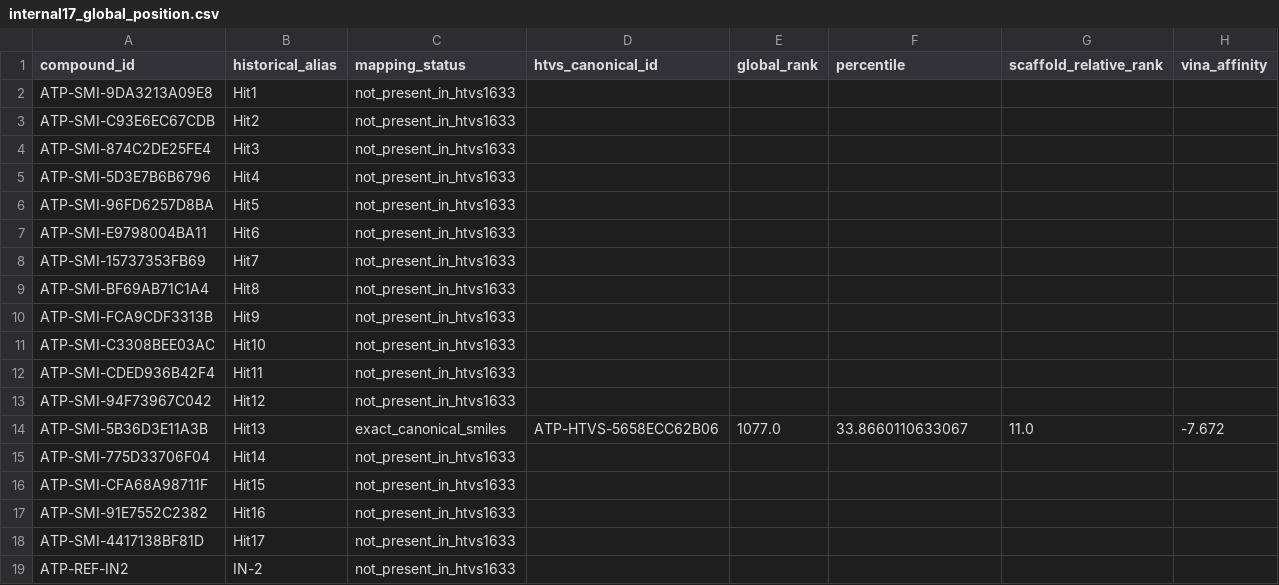
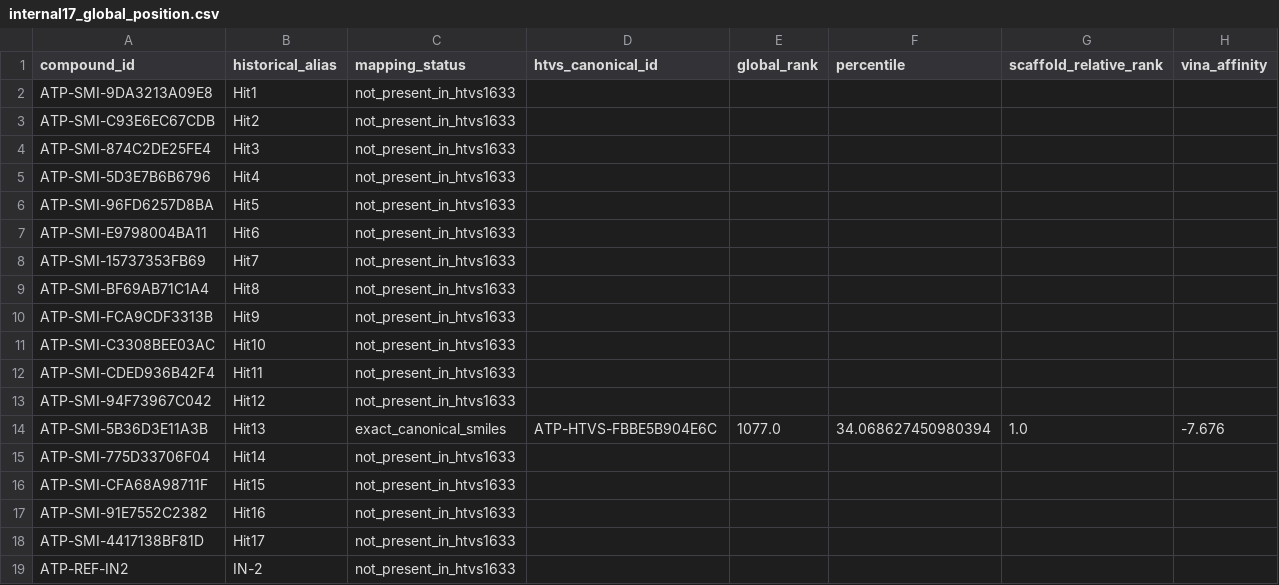
Before and after one commit to 3782097455ab-bot/ATP-Navigator, a CSV file: results/phase14/internal17_global_position.csv, drawn as a sheet.

```diff
--- a/results/phase14/internal17_global_position.csv
+++ b/results/phase14/internal17_global_position.csv
@@ -13,3 +13,3 @@ ATP-SMI-CDED936B42F4,Hit11,not_present_in_htvs1633,,,,,
 ATP-SMI-94F73967C042,Hit12,not_present_in_htvs1633,,,,,
-ATP-SMI-5B36D3E11A3B,Hit13,exact_canonical_smiles,ATP-HTVS-5658ECC62B06,1077.0,33.8660110633067,11.0,-7.672
+ATP-SMI-5B36D3E11A3B,Hit13,exact_canonical_smiles,ATP-HTVS-FBBE5B904E6C,1077.0,34.068627450980394,1.0,-7.676
 ATP-SMI-775D33706F04,Hit14,not_present_in_htvs1633,,,,,
```
Also changed, not shown: results/phase14/evidence_completeness_matrix.csv, results/phase14/full_library_vina_ranking.csv, 35 other files.
